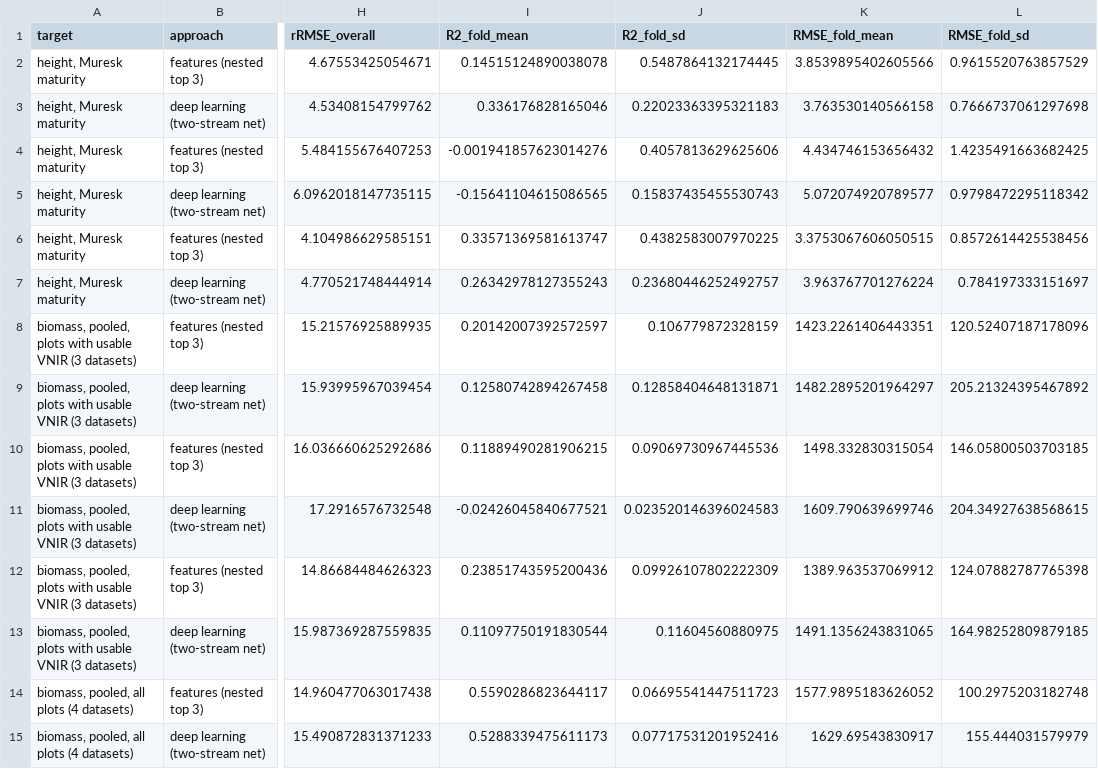
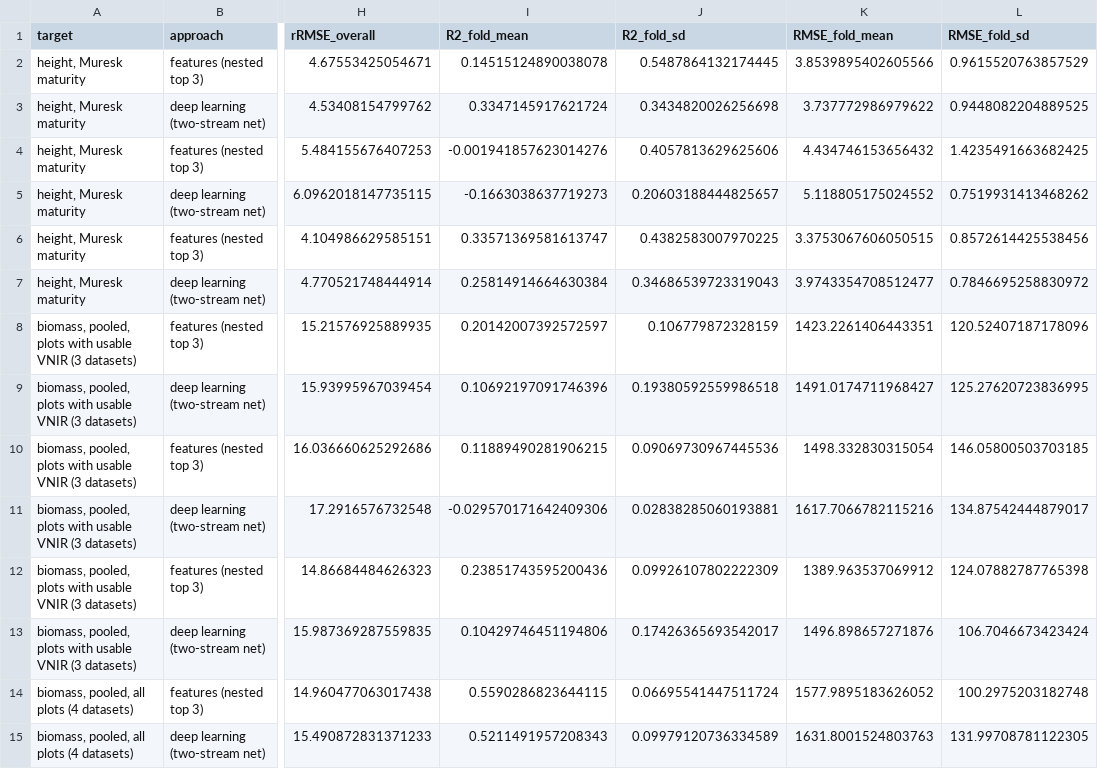
Before and after one commit to appndpird/DESKTOP-POINTCLOUD-APP, a CSV file: research/2026-10-09/results_summary/reporting/report_summary.csv, drawn as a sheet; only a part is shown, gaps mark what is left out; the diff names each change by its address in the sheet, - before the commit and + after, or states it on an @@ line.

```diff
--- a/research/2026-10-09/results_summary/reporting/report_summary.csv
+++ b/research/2026-10-09/results_summary/reporting/report_summary.csv
-I3 (R2_fold_mean): 0.336176828165046
+I3 (R2_fold_mean): 0.3347145917621724
-J3 (R2_fold_sd): 0.22023363395321183
+J3 (R2_fold_sd): 0.3434820026256698
-K3 (RMSE_fold_mean): 3.763530140566158
+K3 (RMSE_fold_mean): 3.737772986979622
-L3 (RMSE_fold_sd): 0.7666737061297698
+L3 (RMSE_fold_sd): 0.9448082204889525
-I5 (R2_fold_mean): -0.15641104615086565
+I5 (R2_fold_mean): -0.1663038637719273
-J5 (R2_fold_sd): 0.15837435455530743
+J5 (R2_fold_sd): 0.20603188444825657
-K5 (RMSE_fold_mean): 5.072074920789577
+K5 (RMSE_fold_mean): 5.118805175024552
-L5 (RMSE_fold_sd): 0.9798472295118342
+L5 (RMSE_fold_sd): 0.7519931413468262
-I7 (R2_fold_mean): 0.26342978127355243
+I7 (R2_fold_mean): 0.25814914664630384
-J7 (R2_fold_sd): 0.23680446252492757
+J7 (R2_fold_sd): 0.34686539723319043
-K7 (RMSE_fold_mean): 3.963767701276224
+K7 (RMSE_fold_mean): 3.9743354708512477
-L7 (RMSE_fold_sd): 0.784197333151697
+L7 (RMSE_fold_sd): 0.7846695258830972
-I9 (R2_fold_mean): 0.12580742894267458
+I9 (R2_fold_mean): 0.10692197091746396
-J9 (R2_fold_sd): 0.12858404648131871
+J9 (R2_fold_sd): 0.19380592559986518
-K9 (RMSE_fold_mean): 1482.2895201964297
+K9 (RMSE_fold_mean): 1491.0174711968427
-L9 (RMSE_fold_sd): 205.21324395467892
+L9 (RMSE_fold_sd): 125.27620723836995
-I11 (R2_fold_mean): -0.02426045840677521
+I11 (R2_fold_mean): -0.029570171642409306
-J11 (R2_fold_sd): 0.023520146396024583
+J11 (R2_fold_sd): 0.02838285060193881
-K11 (RMSE_fold_mean): 1609.790639699746
+K11 (RMSE_fold_mean): 1617.7066782115216
-L11 (RMSE_fold_sd): 204.34927638568615
+L11 (RMSE_fold_sd): 134.87542444879017
-I13 (R2_fold_mean): 0.11097750191830544
+I13 (R2_fold_mean): 0.10429746451194806
-J13 (R2_fold_sd): 0.11604560880975
+J13 (R2_fold_sd): 0.17426365693542017
-K13 (RMSE_fold_mean): 1491.1356243831065
+K13 (RMSE_fold_mean): 1496.898657271876
-L13 (RMSE_fold_sd): 164.98252809879185
+L13 (RMSE_fold_sd): 106.7046673423424
-I14 (R2_fold_mean): 0.5590286823644117
+I14 (R2_fold_mean): 0.5590286823644115
-J14 (R2_fold_sd): 0.06695541447511723
+J14 (R2_fold_sd): 0.06695541447511724
-I15 (R2_fold_mean): 0.5288339475611173
+I15 (R2_fold_mean): 0.5211491957208343
-J15 (R2_fold_sd): 0.07717531201952416
+J15 (R2_fold_sd): 0.09979120736334589
-K15 (RMSE_fold_mean): 1629.69543830917
+K15 (RMSE_fold_mean): 1631.8001524803763
-L15 (RMSE_fold_sd): 155.444031579979
+L15 (RMSE_fold_sd): 131.99708781122305
```
Also changed, not shown: research/2026-10-09/results_summary/reporting/fold_results_long.csv, research/2026-10-09/results_summary/reporting/fold_results_summary.csv, 10 other files.
